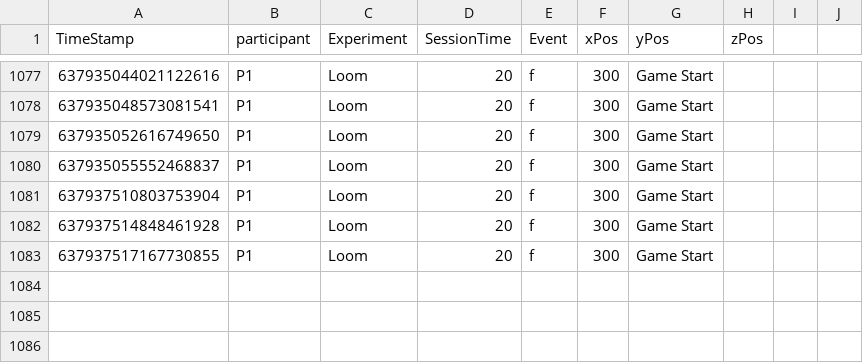
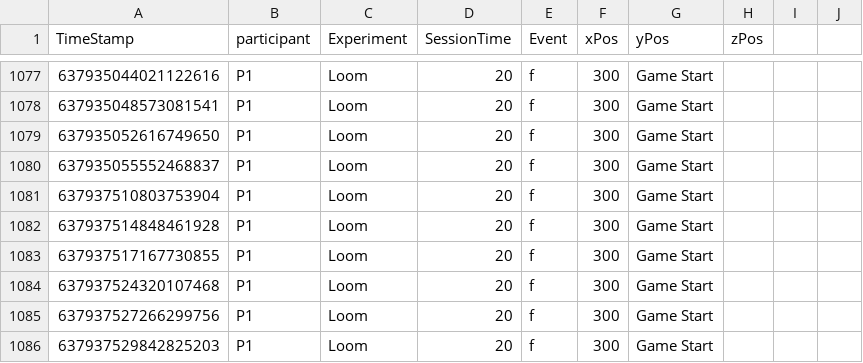
Before and after one commit to TLSimmons42/loom-master, a CSV file: Assets/Analytics/analytics.csv, drawn as a sheet; only a part is shown, gaps mark what is left out; the diff names each change by its address in the sheet, - before the commit and + after, or states it on an @@ line.

```diff
--- a/Assets/Analytics/analytics.csv
+++ b/Assets/Analytics/analytics.csv
+row 1084: 637937524320107468 | P1 | Loom | 20 | f | 300 | Game Start
+row 1085: 637937527266299756 | P1 | Loom | 20 | f | 300 | Game Start
+row 1086: 637937529842825203 | P1 | Loom | 20 | f | 300 | Game Start
```
Also changed, not shown: 3 other files.
